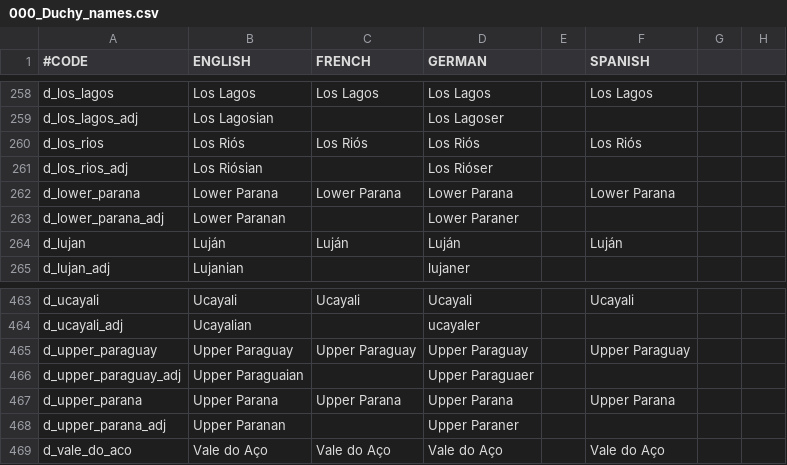
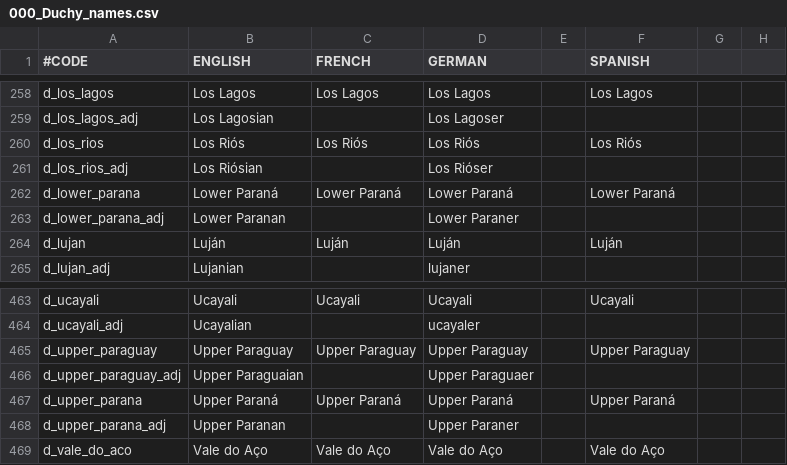
Before and after one commit to j00ji/Sob-o-Anil, a CSV file: localisation/000_Duchy_names.csv, drawn as a sheet; only a part is shown, gaps mark what is left out; the diff names each change by its address in the sheet, - before the commit and + after, or states it on an @@ line.

```diff
--- a/localisation/000_Duchy_names.csv
+++ b/localisation/000_Duchy_names.csv
-B262 (ENGLISH): Lower Parana
+B262 (ENGLISH): Lower Paraná
-C262 (FRENCH): Lower Parana
+C262 (FRENCH): Lower Paraná
-D262 (GERMAN): Lower Parana
+D262 (GERMAN): Lower Paraná
-F262 (SPANISH): Lower Parana
+F262 (SPANISH): Lower Paraná
-B467 (ENGLISH): Upper Parana
+B467 (ENGLISH): Upper Paraná
-C467 (FRENCH): Upper Parana
+C467 (FRENCH): Upper Paraná
-D467 (GERMAN): Upper Parana
+D467 (GERMAN): Upper Paraná
-F467 (SPANISH): Upper Parana
+F467 (SPANISH): Upper Paraná
```
Also changed, not shown: localisation/000_County_names.csv, localisation/000_Kingdom_names.csv, 54 other files.
